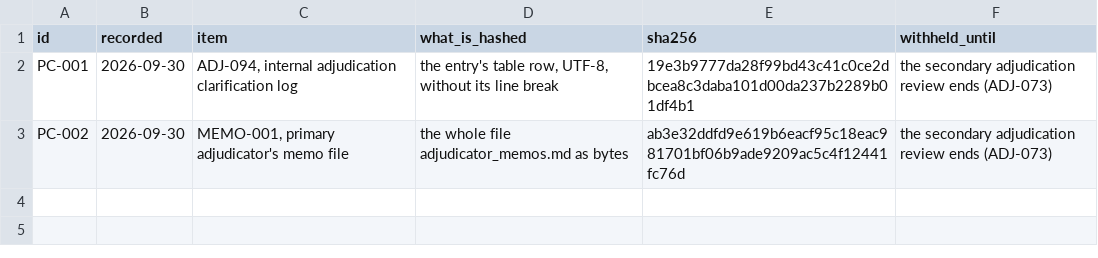
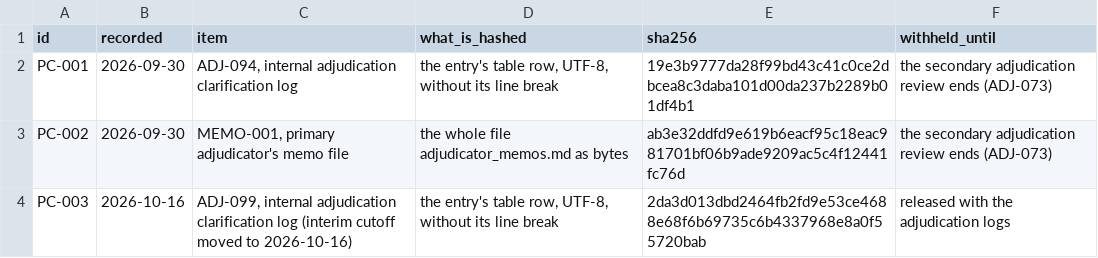
Before and after one commit to balintstewart77/ADR_DEA_project, a CSV file: preregistration/post_registration/adjudication/precommitments.csv, drawn as a sheet.

```diff
--- a/preregistration/post_registration/adjudication/precommitments.csv
+++ b/preregistration/post_registration/adjudication/precommitments.csv
@@ -3 +3,2 @@ PC-001,2026-09-30,"ADJ-094, internal adjudication clarification log","the entry'
 PC-002,2026-09-30,"MEMO-001, primary adjudicator's memo file",the whole file adjudicator_memos.md as bytes,ab3e32ddfd9e619b6eacf95c18eac981701bf06b9ade9209ac5c4f12441fc76d,the secondary adjudication review ends (ADJ-073)
+PC-003,2026-10-16,"ADJ-099, internal adjudication clarification log (interim cutoff moved to 2026-10-16)","the entry's table row, UTF-8, without its line break",2da3d013dbd2464fb2fd9e53ce4688e68f6b69735c6b4337968e8a0f55720bab,released with the adjudication logs
```
Also changed, not shown: preregistration/package/09_logs_and_templates/protocol_deviation_log.csv, preregistration/preregistration_artifact_manifest.csv, 2 other files.
